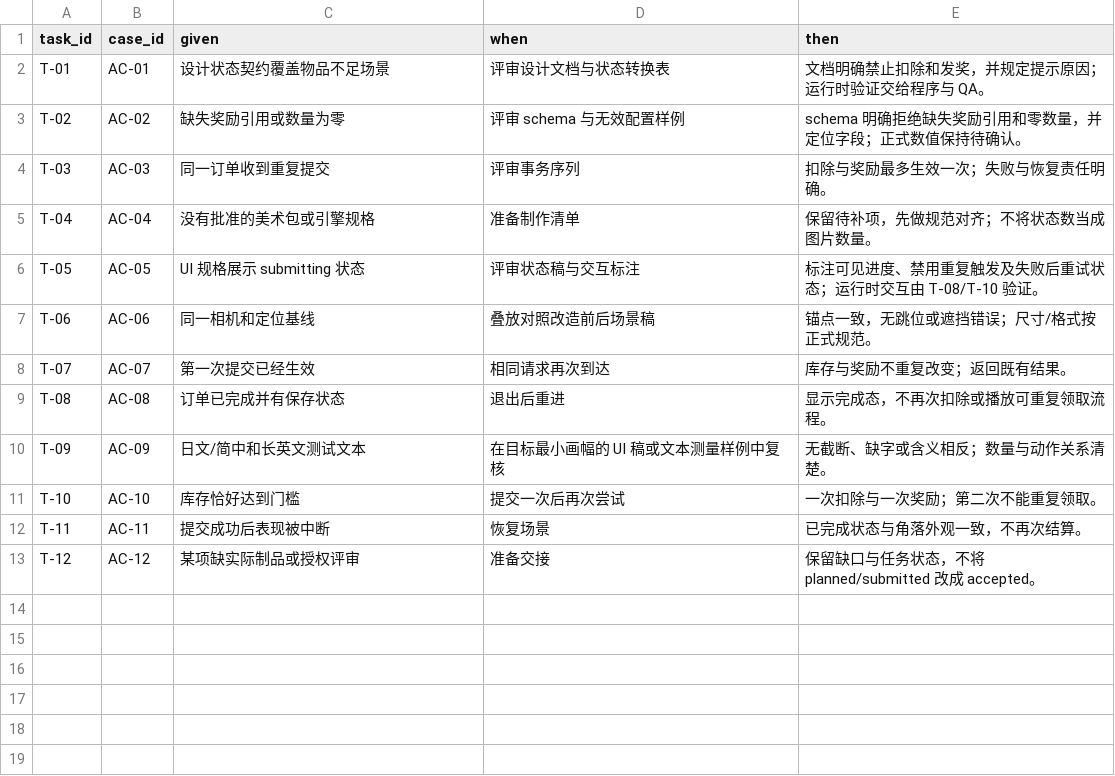
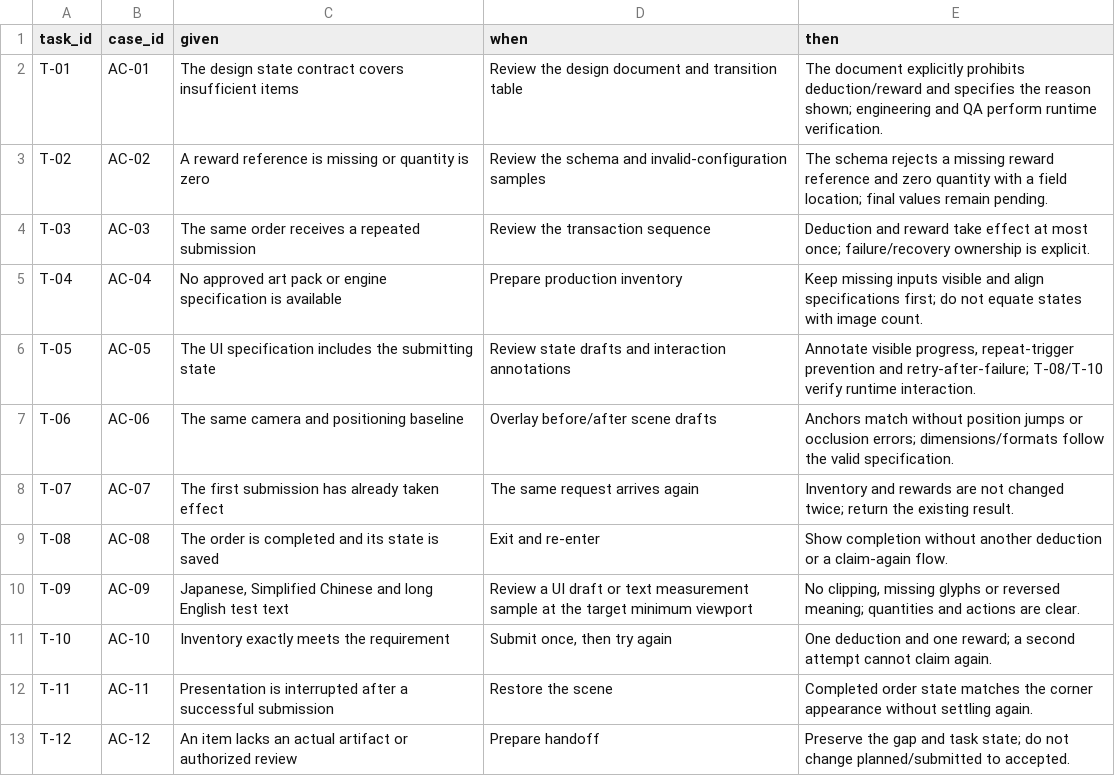
Before and after one commit to NewenergyEric/game-production-manager, a CSV file: case-studies/community-order/acceptance.csv, drawn as a sheet.

```diff
--- a/case-studies/community-order/acceptance.csv
+++ b/case-studies/community-order/acceptance.csv
@@ -1,13 +1,13 @@
 task_id,case_id,given,when,then
-T-01,AC-01,设计状态契约覆盖物品不足场景,评审设计文档与状态转换表,文档明确禁止扣除和发奖，并规定提示原因；运行时验证交给程序与 QA。
-T-02,AC-02,缺失奖励引用或数量为零,评审 schema 与无效配置样例,schema 明确拒绝缺失奖励引用和零数量，并定位字段；正式数值保持待确认。
-T-03,AC-03,同一订单收到重复提交,评审事务序列,扣除与奖励最多生效一次；失败与恢复责任明确。
-T-04,AC-04,没有批准的美术包或引擎规格,准备制作清单,保留待补项，先做规范对齐；不将状态数当成图片数量。
-T-05,AC-05,UI 规格展示 submitting 状态,评审状态稿与交互标注,标注可见进度、禁用重复触发及失败后重试状态；运行时交互由 T-08/T-10 验证。
-T-06,AC-06,同一相机和定位基线,叠放对照改造前后场景稿,锚点一致，无跳位或遮挡错误；尺寸/格式按正式规范。
-T-07,AC-07,第一次提交已经生效,相同请求再次到达,库存与奖励不重复改变；返回既有结果。
-T-08,AC-08,订单已完成并有保存状态,退出后重进,显示完成态，不再次扣除或播放可重复领取流程。
-T-09,AC-09,日文/简中和长英文测试文本,在目标最小画幅的 UI 稿或文本测量样例中复核,无截断、缺字或含义相反；数量与动作关系清楚。
-T-10,AC-10,库存恰好达到门槛,提交一次后再次尝试,一次扣除与一次奖励；第二次不能重复领取。
-T-11,AC-11,提交成功后表现被中断,恢复场景,已完成状态与角落外观一致，不再次结算。
-T-12,AC-12,某项缺实际制品或授权评审,准备交接,保留缺口与任务状态，不将 planned/submitted 改成 accepted。
+T-01,AC-01,The design state contract covers insufficient items,Review the design document and transition table,The document explicitly prohibits deduction/reward and specifies the reason shown; engineering and QA perform runtime verification.
+T-02,AC-02,A reward reference is missing or quantity is zero,Review the schema and invalid-configuration samples,The schema rejects a missing reward reference and zero quantity with a field location; final values remain pending.
+T-03,AC-03,The same order receives a repeated submission,Review the transaction sequence,Deduction and reward take effect at most once; failure/recovery ownership is explicit.
+T-04,AC-04,No approved art pack or engine specification is available,Prepare production inventory,Keep missing inputs visible and align specifications first; do not equate states with image count.
+T-05,AC-05,The UI specification includes the submitting state,Review state drafts and interaction annotations,"Annotate visible progress, repeat-trigger prevention and retry-after-failure; T-08/T-10 verify runtime interaction."
+T-06,AC-06,The same camera and positioning baseline,Overlay before/after scene drafts,Anchors match without position jumps or occlusion errors; dimensions/formats follow the valid specification.
+T-07,AC-07,The first submission has already taken effect,The same request arrives again,Inventory and rewards are not changed twice; return the existing result.
+T-08,AC-08,The order is completed and its state is saved,Exit and re-enter,Show completion without another deduction or a claim-again flow.
+T-09,AC-09,"Japanese, Simplified Chinese and long English test text",Review a UI draft or text measurement sample at the target minimum viewport,"No clipping, missing glyphs or reversed meaning; quantities and actions are clear."
+T-10,AC-10,Inventory exactly meets the requirement,"Submit once, then try again",One deduction and one reward; a second attempt cannot claim again.
+T-11,AC-11,Presentation is interrupted after a successful submission,Restore the scene,Completed order state matches the corner appearance without settling again.
+T-12,AC-12,An item lacks an actual artifact or authorized review,Prepare handoff,Preserve the gap and task state; do not change planned/submitted to accepted.
```
Also changed, not shown: case-studies/community-order/asset-bom.csv, case-studies/community-order/tasks.csv, 40 other files.
